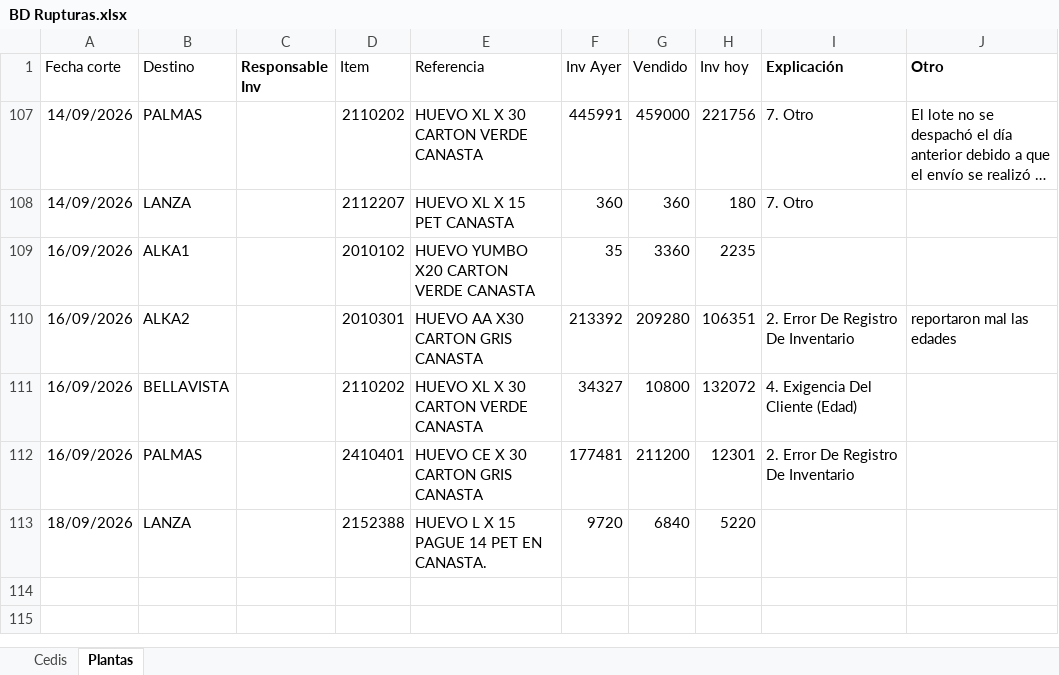
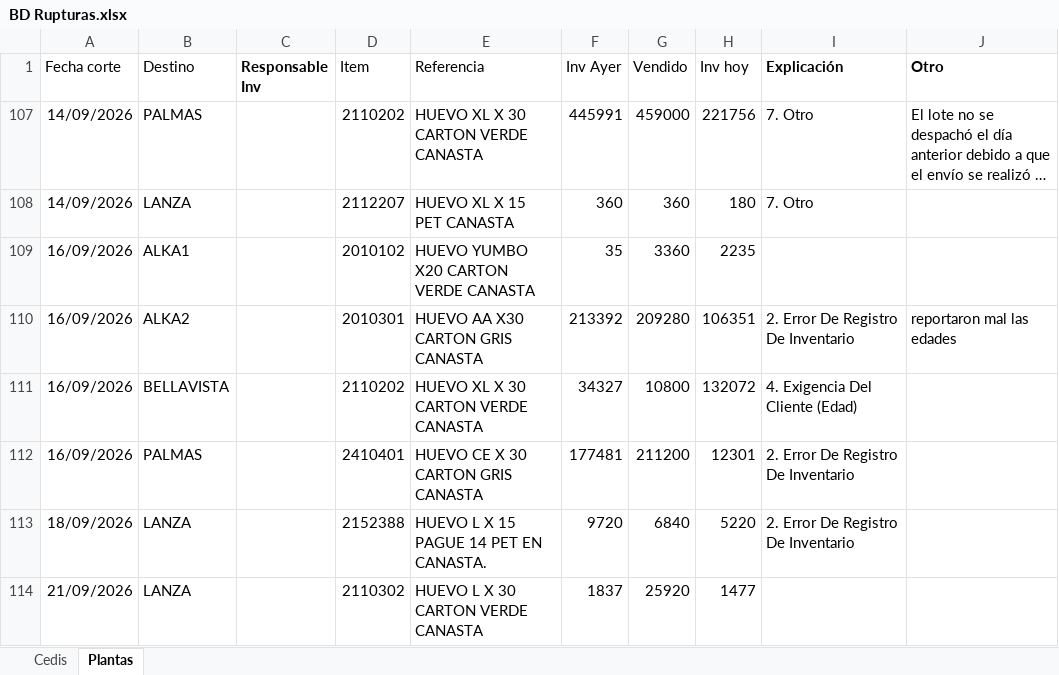
Before and after one commit to CamiVargas25/Inventarios, an Excel workbook: BD Rupturas.xlsx, sheet Plantas, drawn as a sheet; long unchanged cells end in …; values as stored, in another font and other column widths than the file's, no borders; charts and pictures and table styles not drawn; the diff names each change by its address in the sheet, - before the commit and + after, or states it on an @@ line.

```diff
--- a/BD Rupturas.xlsx (sheet Plantas)
+++ b/BD Rupturas.xlsx (sheet Plantas)
-I113 (Explicación): (empty)
+I113 (Explicación): 2. Error De Registro De Inventario
+row 114: 21/09/2026 | LANZA |  | 2110302 | HUEVO L X 30 CARTON VERDE CANASTA | 1837 | 25920 | 1477
```
Also changed, not shown: sheet Cedis, Inventarios.xlsx, 1 other file.
